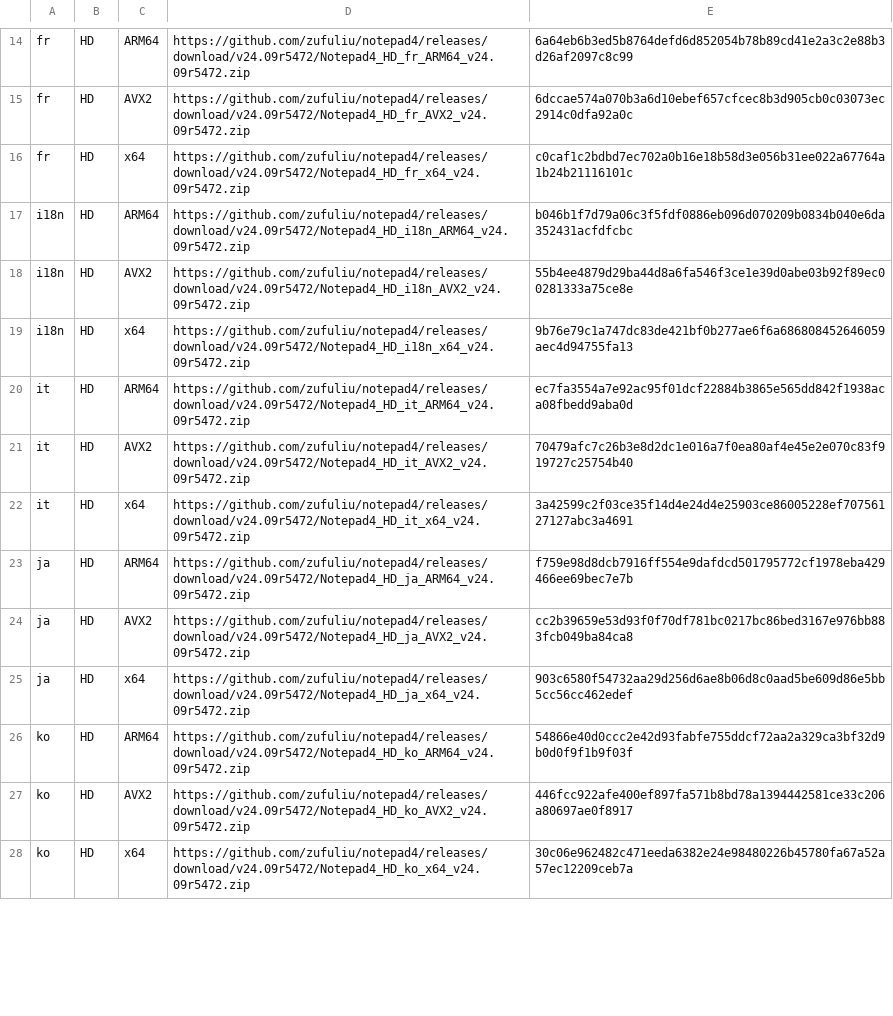
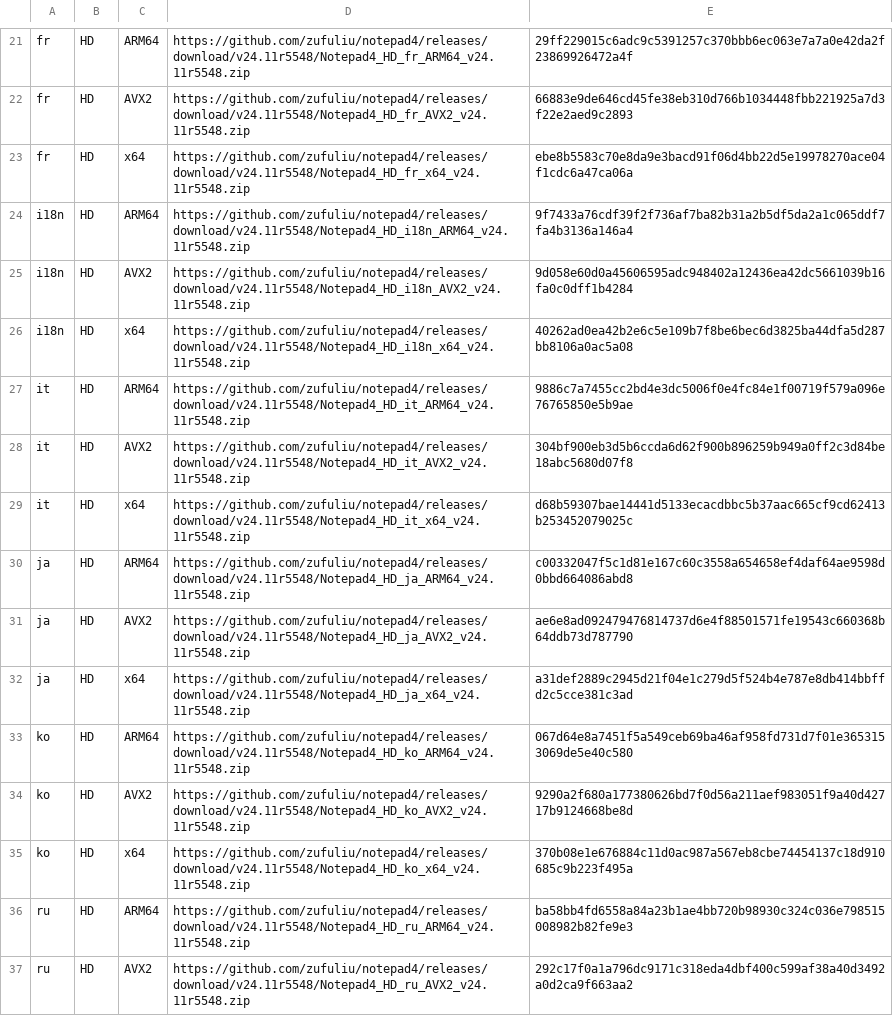
Before and after one commit to teknowledgist/Chocolatey-packages, a CSV file: automatic/notepad4/tools/BuildChecksums.csv, drawn as a sheet; only a part is shown, gaps mark what is left out; addresses are those after the commit; the diff covers the shown part only; the diff names each change by its address in the sheet, - before the commit and + after, or states it on an @@ line.

```diff
--- a/automatic/notepad4/tools/BuildChecksums.csv
+++ b/automatic/notepad4/tools/BuildChecksums.csv
-D21: https://github.com/zufuliu/notepad4/releases/download/v24.09r5472/Notepad4_HD_fr_ARM64_v24.09r5472.zip
+D21: https://github.com/zufuliu/notepad4/releases/download/v24.11r5548/Notepad4_HD_fr_ARM64_v24.11r5548.zip
-E21: 6a64eb6b3ed5b8764defd6d852054b78b89cd41e2a3c2e88b3d26af2097c8c99
+E21: 29ff229015c6adc9c5391257c370bbb6ec063e7a7a0e42da2f23869926472a4f
-D22: https://github.com/zufuliu/notepad4/releases/download/v24.09r5472/Notepad4_HD_fr_AVX2_v24.09r5472.zip
+D22: https://github.com/zufuliu/notepad4/releases/download/v24.11r5548/Notepad4_HD_fr_AVX2_v24.11r5548.zip
-E22: 6dccae574a070b3a6d10ebef657cfcec8b3d905cb0c03073ec2914c0dfa92a0c
+E22: 66883e9de646cd45fe38eb310d766b1034448fbb221925a7d3f22e2aed9c2893
-D23: https://github.com/zufuliu/notepad4/releases/download/v24.09r5472/Notepad4_HD_fr_x64_v24.09r5472.zip
+D23: https://github.com/zufuliu/notepad4/releases/download/v24.11r5548/Notepad4_HD_fr_x64_v24.11r5548.zip
-E23: c0caf1c2bdbd7ec702a0b16e18b58d3e056b31ee022a67764a1b24b21116101c
+E23: ebe8b5583c70e8da9e3bacd91f06d4bb22d5e19978270ace04f1cdc6a47ca06a
-D24: https://github.com/zufuliu/notepad4/releases/download/v24.09r5472/Notepad4_HD_i18n_ARM64_v24.09r5472.zip
+D24: https://github.com/zufuliu/notepad4/releases/download/v24.11r5548/Notepad4_HD_i18n_ARM64_v24.11r5548.zip
-E24: b046b1f7d79a06c3f5fdf0886eb096d070209b0834b040e6da352431acfdfcbc
+E24: 9f7433a76cdf39f2f736af7ba82b31a2b5df5da2a1c065ddf7fa4b3136a146a4
-D25: https://github.com/zufuliu/notepad4/releases/download/v24.09r5472/Notepad4_HD_i18n_AVX2_v24.09r5472.zip
+D25: https://github.com/zufuliu/notepad4/releases/download/v24.11r5548/Notepad4_HD_i18n_AVX2_v24.11r5548.zip
-E25: 55b4ee4879d29ba44d8a6fa546f3ce1e39d0abe03b92f89ec00281333a75ce8e
+E25: 9d058e60d0a45606595adc948402a12436ea42dc5661039b16fa0c0dff1b4284
-D26: https://github.com/zufuliu/notepad4/releases/download/v24.09r5472/Notepad4_HD_i18n_x64_v24.09r5472.zip
+D26: https://github.com/zufuliu/notepad4/releases/download/v24.11r5548/Notepad4_HD_i18n_x64_v24.11r5548.zip
-E26: 9b76e79c1a747dc83de421bf0b277ae6f6a686808452646059aec4d94755fa13
+E26: 40262ad0ea42b2e6c5e109b7f8be6bec6d3825ba44dfa5d287bb8106a0ac5a08
-D27: https://github.com/zufuliu/notepad4/releases/download/v24.09r5472/Notepad4_HD_it_ARM64_v24.09r5472.zip
+D27: https://github.com/zufuliu/notepad4/releases/download/v24.11r5548/Notepad4_HD_it_ARM64_v24.11r5548.zip
-E27: ec7fa3554a7e92ac95f01dcf22884b3865e565dd842f1938aca08fbedd9aba0d
+E27: 9886c7a7455cc2bd4e3dc5006f0e4fc84e1f00719f579a096e76765850e5b9ae
-D28: https://github.com/zufuliu/notepad4/releases/download/v24.09r5472/Notepad4_HD_it_AVX2_v24.09r5472.zip
+D28: https://github.com/zufuliu/notepad4/releases/download/v24.11r5548/Notepad4_HD_it_AVX2_v24.11r5548.zip
-E28: 70479afc7c26b3e8d2dc1e016a7f0ea80af4e45e2e070c83f919727c25754b40
+E28: 304bf900eb3d5b6ccda6d62f900b896259b949a0ff2c3d84be18abc5680d07f8
-D29: https://github.com/zufuliu/notepad4/releases/download/v24.09r5472/Notepad4_HD_it_x64_v24.09r5472.zip
+D29: https://github.com/zufuliu/notepad4/releases/download/v24.11r5548/Notepad4_HD_it_x64_v24.11r5548.zip
-E29: 3a42599c2f03ce35f14d4e24d4e25903ce86005228ef70756127127abc3a4691
+E29: d68b59307bae14441d5133ecacdbbc5b37aac665cf9cd62413b253452079025c
-D30: https://github.com/zufuliu/notepad4/releases/download/v24.09r5472/Notepad4_HD_ja_ARM64_v24.09r5472.zip
+D30: https://github.com/zufuliu/notepad4/releases/download/v24.11r5548/Notepad4_HD_ja_ARM64_v24.11r5548.zip
-E30: f759e98d8dcb7916ff554e9dafdcd501795772cf1978eba429466ee69bec7e7b
+E30: c00332047f5c1d81e167c60c3558a654658ef4daf64ae9598d0bbd664086abd8
-D31: https://github.com/zufuliu/notepad4/releases/download/v24.09r5472/Notepad4_HD_ja_AVX2_v24.09r5472.zip
+D31: https://github.com/zufuliu/notepad4/releases/download/v24.11r5548/Notepad4_HD_ja_AVX2_v24.11r5548.zip
-E31: cc2b39659e53d93f0f70df781bc0217bc86bed3167e976bb883fcb049ba84ca8
+E31: ae6e8ad092479476814737d6e4f88501571fe19543c660368b64ddb73d787790
-D32: https://github.com/zufuliu/notepad4/releases/download/v24.09r5472/Notepad4_HD_ja_x64_v24.09r5472.zip
+D32: https://github.com/zufuliu/notepad4/releases/download/v24.11r5548/Notepad4_HD_ja_x64_v24.11r5548.zip
-E32: 903c6580f54732aa29d256d6ae8b06d8c0aad5be609d86e5bb5cc56cc462edef
+E32: a31def2889c2945d21f04e1c279d5f524b4e787e8db414bbffd2c5cce381c3ad
-D33: https://github.com/zufuliu/notepad4/releases/download/v24.09r5472/Notepad4_HD_ko_ARM64_v24.09r5472.zip
+D33: https://github.com/zufuliu/notepad4/releases/download/v24.11r5548/Notepad4_HD_ko_ARM64_v24.11r5548.zip
-E33: 54866e40d0ccc2e42d93fabfe755ddcf72aa2a329ca3bf32d9b0d0f9f1b9f03f
+E33: 067d64e8a7451f5a549ceb69ba46af958fd731d7f01e3653153069de5e40c580
-D34: https://github.com/zufuliu/notepad4/releases/download/v24.09r5472/Notepad4_HD_ko_AVX2_v24.09r5472.zip
+D34: https://github.com/zufuliu/notepad4/releases/download/v24.11r5548/Notepad4_HD_ko_AVX2_v24.11r5548.zip
-E34: 446fcc922afe400ef897fa571b8bd78a1394442581ce33c206a80697ae0f8917
+E34: 9290a2f680a177380626bd7f0d56a211aef983051f9a40d42717b9124668be8d
-D35: https://github.com/zufuliu/notepad4/releases/download/v24.09r5472/Notepad4_HD_ko_x64_v24.09r5472.zip
+D35: https://github.com/zufuliu/notepad4/releases/download/v24.11r5548/Notepad4_HD_ko_x64_v24.11r5548.zip
-E35: 30c06e962482c471eeda6382e24e98480226b45780fa67a52a57ec12209ceb7a
+E35: 370b08e1e676884c11d0ac987a567eb8cbe74454137c18d910685c9b223f495a
+row 36: ru | HD | ARM64 | https://github.com/zufuliu/notepad4/releases/download/v24.11r5548/Notepad4_HD_ru_ARM64_v24.11r5548.zip | ba58bb4fd6558a84a23b1ae4bb720b98930c324c036e798515008982b82fe9e3
+row 37: ru | HD | AVX2 | https://github.com/zufuliu/notepad4/releases/download/v24.11r5548/Notepad4_HD_ru_AVX2_v24.11r5548.zip | 292c17f0a1a796dc9171c318eda4dbf400c599af38a40d3492a0d2ca9f663aa2
```
Also changed, not shown: 12 added rows and 86 edited cells elsewhere in this file, 22 other files.
